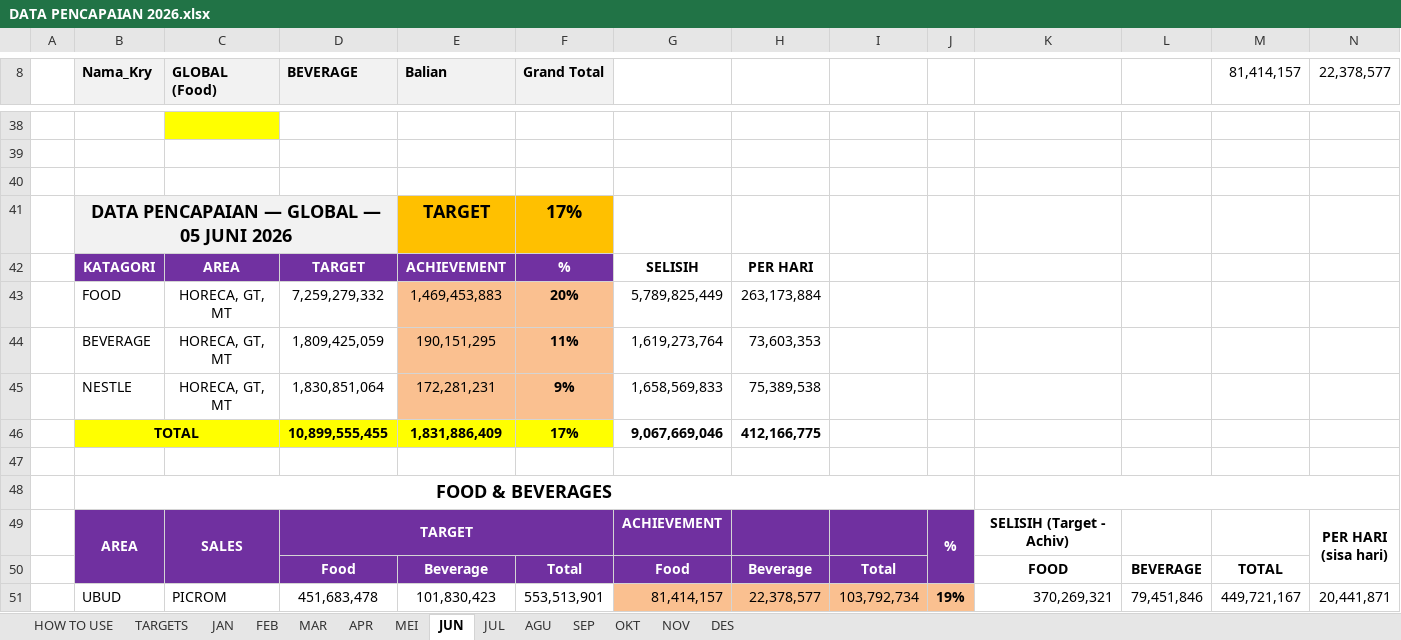
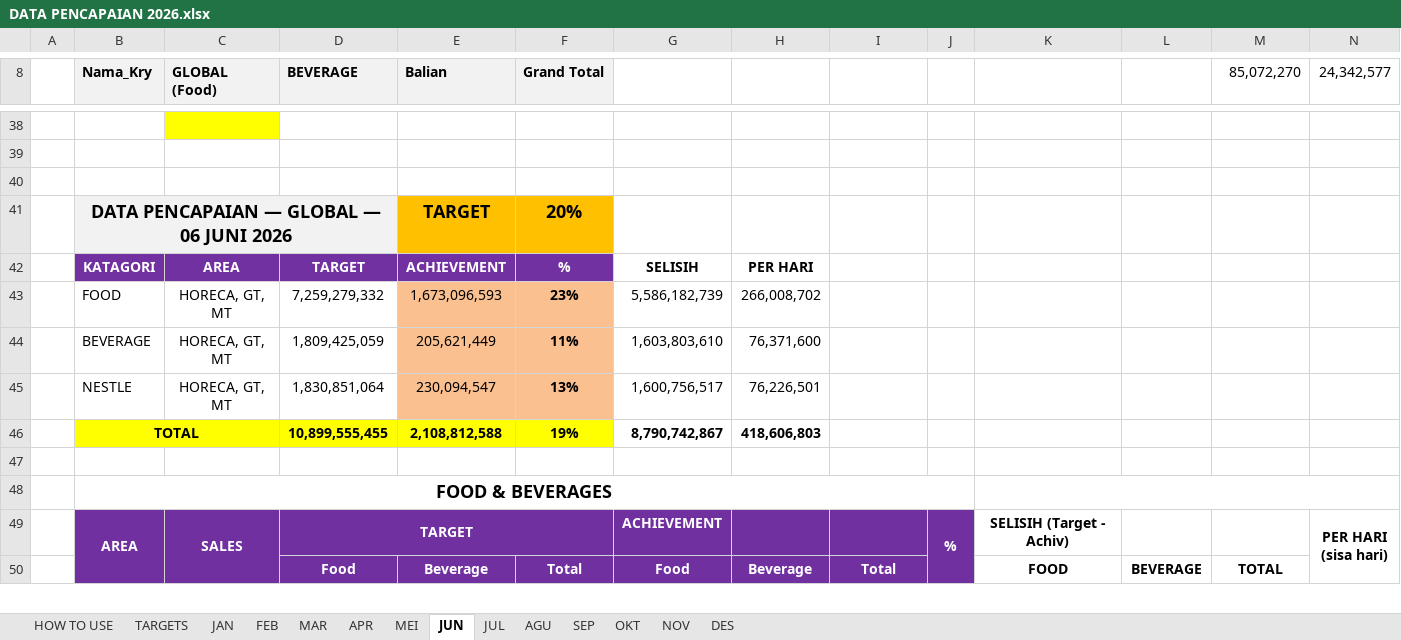
Before and after one commit to RandyT25/MKU-MKS-Area-Dashboard, an Excel workbook: uploads/DATA PENCAPAIAN 2026.xlsx, sheet JUN, drawn as a sheet; only a part is shown, gaps mark what is left out; values as stored, in another font and other column widths than the file's, no borders; conditional formats not drawn; removed rows and columns are numbered as before the commit, all else as after; the diff covers the shown part only; the diff names each change by its address in the sheet, - before the commit and + after, or states it on an @@ line.

Commit message:
Add files via upload

```diff
--- a/uploads/DATA PENCAPAIAN 2026.xlsx (sheet JUN)
+++ b/uploads/DATA PENCAPAIAN 2026.xlsx (sheet JUN)
-M8: 81,414,157
+M8: 85,072,270
-N8: 22,378,577
+N8: 24,342,577
-B41 (Nama_Kry): DATA PENCAPAIAN — GLOBAL — 05 JUNI 2026
+B41 (Nama_Kry): DATA PENCAPAIAN — GLOBAL — 06 JUNI 2026
-F41 (Grand Total): 17%
+F41 (Grand Total): 20%
-row 43:  | FOOD | HORECA, GT, MT | 7,259,279,332 | 1,469,453,883 | 20% | 5,789,825,449 | 263,173,884
+row 43:  | FOOD | HORECA, GT, MT | 7,259,279,332 | 1,673,096,593 | 23% | 5,586,182,739 | 266,008,702
-E44 (Balian): 190,151,295
+E44 (Balian): 205,621,449
-G44: 1,619,273,764
+G44: 1,603,803,610
-H44: 73,603,353
+H44: 76,371,600
-row 45:  | NESTLE | HORECA, GT, MT | 1,830,851,064 | 172,281,231 | 9% | 1,658,569,833 | 75,389,538
-row 46:  | TOTAL |  | 10,899,555,455 | 1,831,886,409 | 17% | 9,067,669,046 | 412,166,775
+row 45:  | NESTLE | HORECA, GT, MT | 1,830,851,064 | 230,094,547 | 13% | 1,600,756,517 | 76,226,501
+row 46:  | TOTAL |  | 10,899,555,455 | 2,108,812,588 | 19% | 8,790,742,867 | 418,606,803
-row 51:  | UBUD | PICROM | 451,683,478 | 101,830,423 | 553,513,901 | 81,414,157 | 22,378,577 | 103,792,734 | 19% | 370,269,321 | 79,451,846 | 449,721,167 | 20,441,871
```
Also changed, not shown: 29 added rows, 28 removed rows and 42 edited cells elsewhere in this sheet, sheet MEI, formulas that keep their value, 4 other files.
